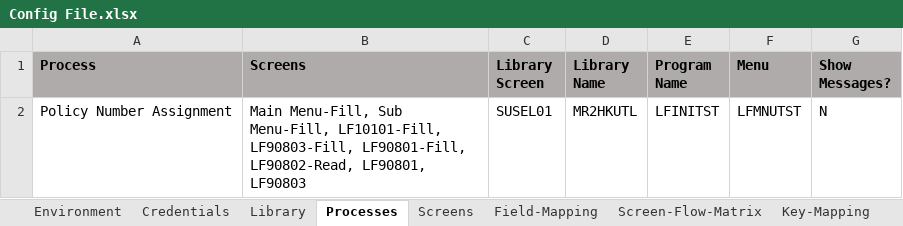
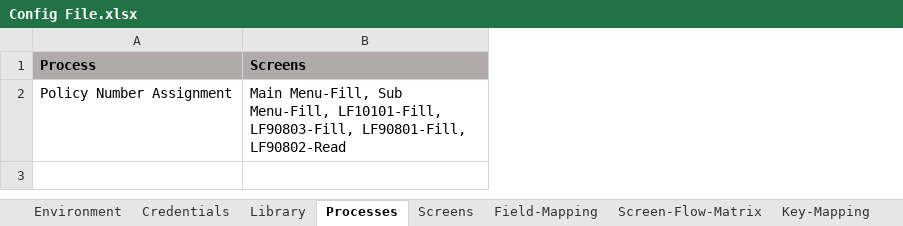
Before and after one commit to shashank833/test, an Excel workbook: Config File.xlsx, sheet Processes, drawn as a sheet; values as stored, in another font and other column widths than the file's, no borders; the diff names each change by its address in the sheet, - before the commit and + after, or states it on an @@ line.

```diff
--- a/Config File.xlsx (sheet Processes)
+++ b/Config File.xlsx (sheet Processes)
-column C (Library Screen), row 2: SUSEL01
-column D (Library Name), row 2: MR2HKUTL
-column E (Program Name), row 2: LFINITST
-column F (Menu), row 2: LFMNUTST
-column G (Show Messages?), row 2: N
-B2 (Screens): …LF90803-Fill, LF90801-Fill, LF90802-Read, LF90801, LF90803
+B2 (Screens): …LF90803-Fill, LF90801-Fill, LF90802-Read
```
Also changed, not shown: sheet Screens, sheet Screen-Flow-Matrix, sheet Key-Mapping, sheet Credentials.
